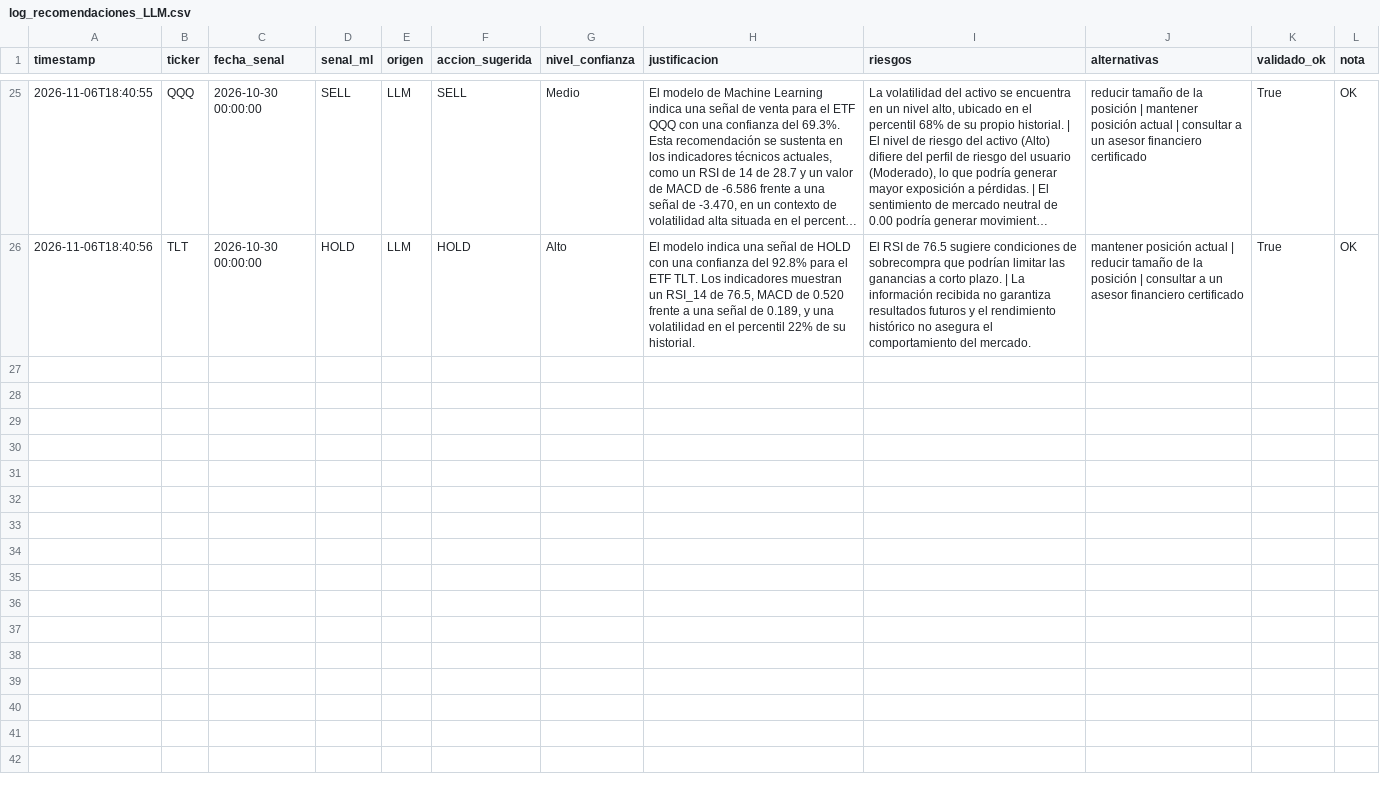
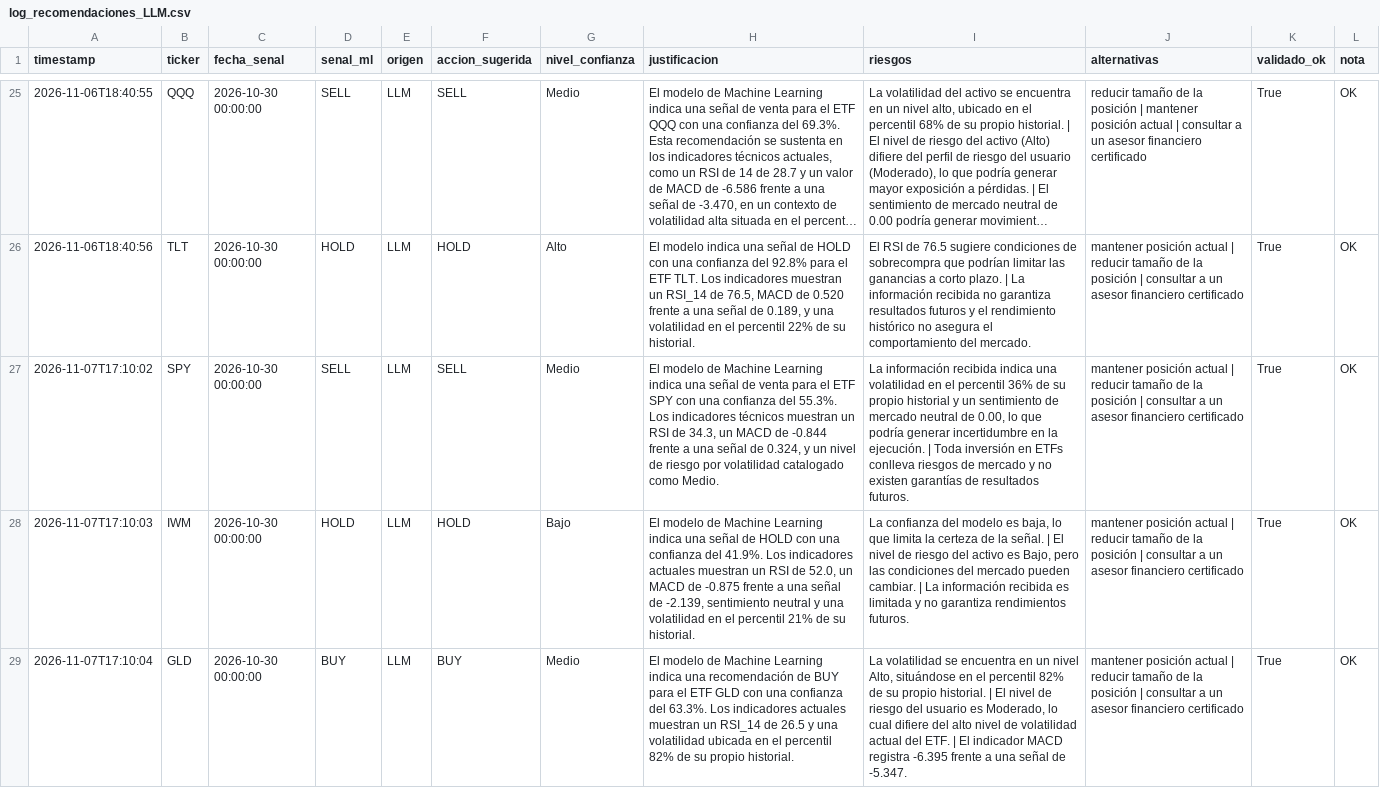
Before and after one commit to jorgeebarrazagalindo00-png/Consultor-ETF-IA, a CSV file: data/log_recomendaciones_LLM.csv, drawn as a sheet; only a part is shown, gaps mark what is left out; long unchanged cells end in …; the diff covers the shown part only; the diff names each change by its address in the sheet, - before the commit and + after, or states it on an @@ line.

```diff
--- a/data/log_recomendaciones_LLM.csv
+++ b/data/log_recomendaciones_LLM.csv
+row 27: 2026-11-07T17:10:02 | SPY | 2026-10-30 00:00:00 | SELL | LLM | SELL | Medio | El modelo de Machine Learning indica una señal de venta para el ETF SPY con una confianza del 55.3%. Los indicadores técnicos muestran un RSI de 34.3, un MACD de -0.844 frente a una señal de 0.324, y un nivel de riesgo por volatilidad catalogado como Medio. | La información recibida indica una volatilidad en el percentil 36% de su propio historial y un sentimiento de mercado neutral de 0.00, lo que podría generar incertidumbre en la ejecución. | Toda inversión en ETFs conlleva riesgos de mercado y no existen garantías de resultados futuros. | mantener posición actual | reducir tamaño de la posición | consultar a un asesor financiero certificado | True | OK
+row 28: 2026-11-07T17:10:03 | IWM | 2026-10-30 00:00:00 | HOLD | LLM | HOLD | Bajo | El modelo de Machine Learning indica una señal de HOLD con una confianza del 41.9%. Los indicadores actuales muestran un RSI de 52.0, un MACD de -0.875 frente a una señal de -2.139, sentimiento neutral y una volatilidad en el percentil 21% de su historial. | La confianza del modelo es baja, lo que limita la certeza de la señal. | El nivel de riesgo del activo es Bajo, pero las condiciones del mercado pueden cambiar. | La información recibida es limitada y no garantiza rendimientos futuros. | mantener posición actual | reducir tamaño de la posición | consultar a un asesor financiero certificado | True | OK
+row 29: 2026-11-07T17:10:04 | GLD | 2026-10-30 00:00:00 | BUY | LLM | BUY | Medio | El modelo de Machine Learning indica una recomendación de BUY para el ETF GLD con una confianza del 63.3%. Los indicadores actuales muestran un RSI_14 de 26.5 y una volatilidad ubicada en el percentil 82% de su propio historial. | La volatilidad se encuentra en un nivel Alto, situándose en el percentil 82% de su propio historial. | El nivel de riesgo del usuario es Moderado, lo cual difiere del alto nivel de volatilidad actual del ETF. | El indicador MACD registra -6.395 frente a una señal de -5.347. | mantener posición actual | reducir tamaño de la posición | consultar a un asesor financiero certificado | True | OK
```
Also changed, not shown: 2 added rows elsewhere in this file, data/backtest_resultados.csv, data/clean_precios_ETFs.csv, 11 other files.
